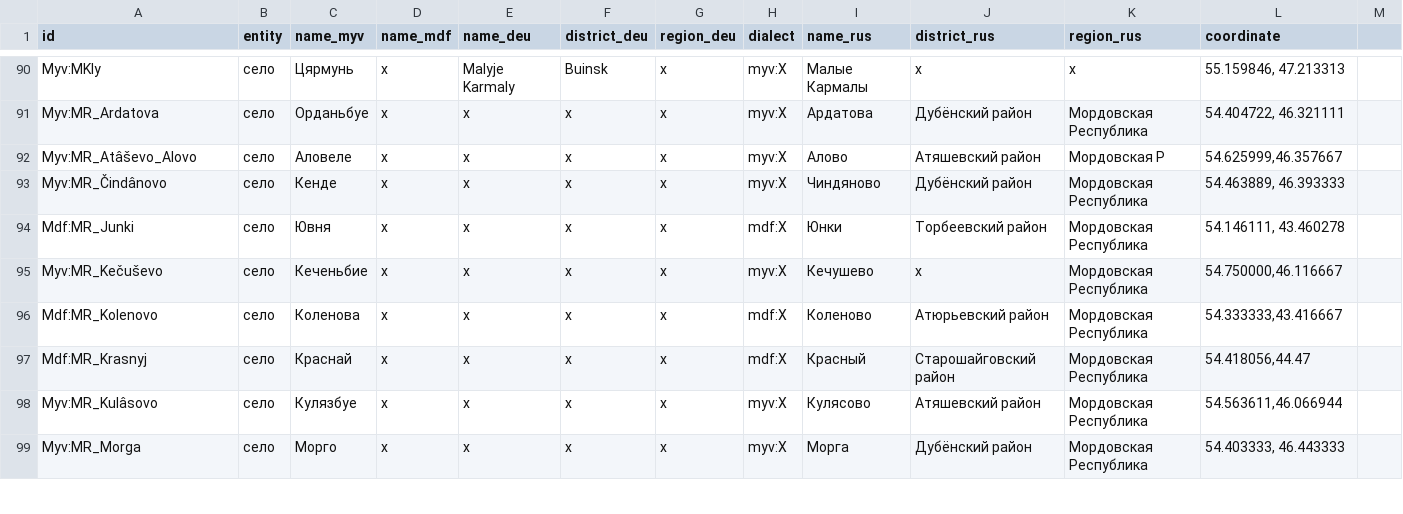
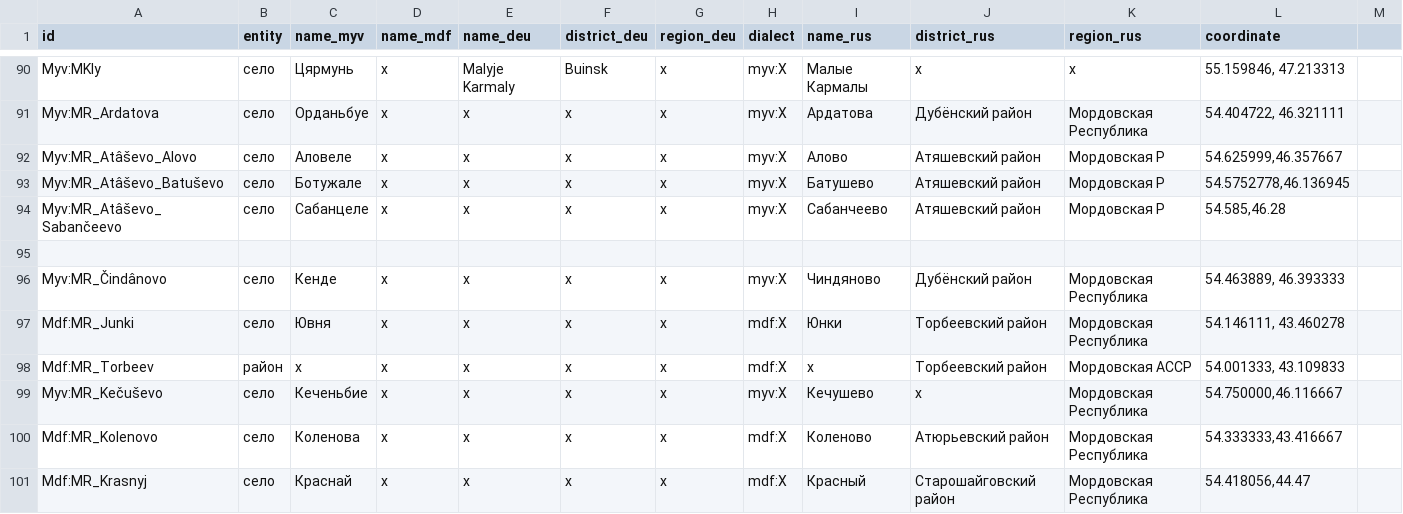
Before and after one commit to rueter/rueter.github.io, a CSV file: emerald/dictionaries/erme_geo.csv, drawn as a sheet; only a part is shown, gaps mark what is left out; the shorter side is filled out with more unchanged rows; the diff names each change by its address in the sheet, - before the commit and + after, or states it on an @@ line.

Commit message:
Update erme_geo.csv
for argots

```diff
--- a/emerald/dictionaries/erme_geo.csv
+++ b/emerald/dictionaries/erme_geo.csv
+row 93: Myv:MR_Atâševo_Batuševo | село | Ботужале | x | x | x | x | myv:X | Батушево | Атяшевский район | Мордовская Р | 54.5752778,46.136945
+row 94: Myv:MR_Atâševo_Sabančeevo | село | Сабанцеле | x | x | x | x | myv:X | Сабанчеево | Атяшевский район | Мордовская Р | 54.585,46.28
+row 95: (empty)
+row 98: Mdf:MR_Torbeev | район | x | x | x | x | x | mdf:X | x | Торбеевский район | Мордовская АССР | 54.001333, 43.109833
```
